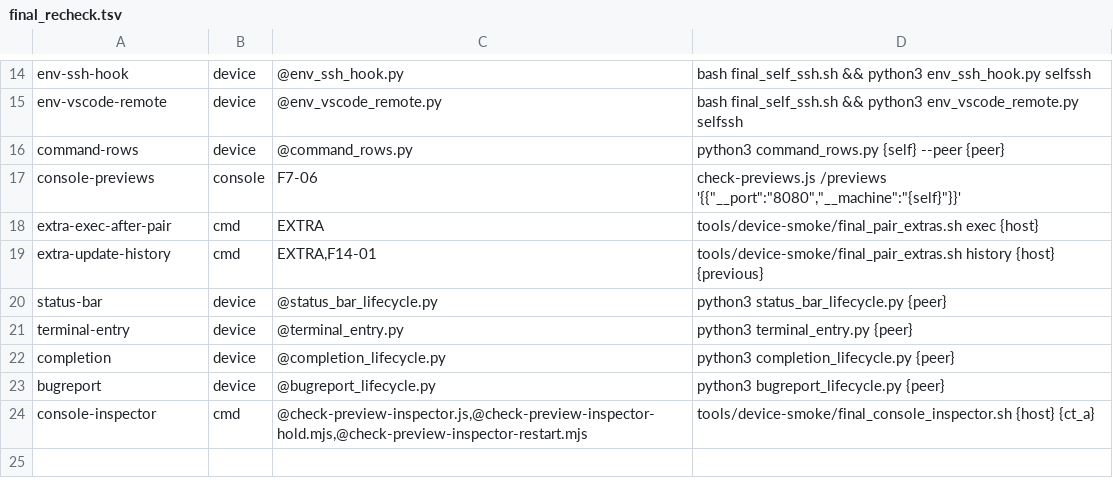
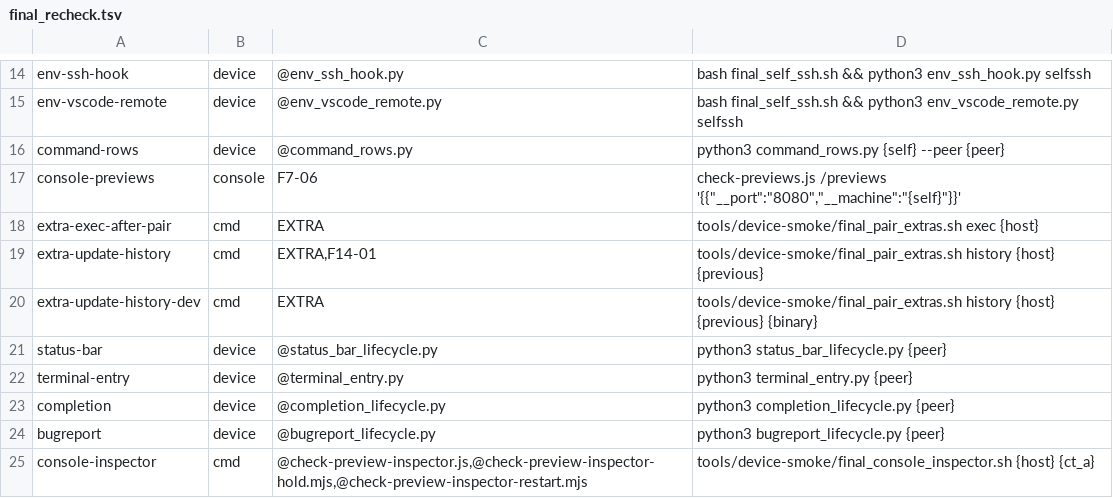
Before and after one commit to pinksaucepasta/paperboat, a TSV file: tools/device-smoke/final_recheck.tsv, drawn as a sheet; only a part is shown, gaps mark what is left out; the shorter side is filled out with more unchanged rows; the diff names each change by its address in the sheet, - before the commit and + after, or states it on an @@ line.

```diff
--- a/tools/device-smoke/final_recheck.tsv
+++ b/tools/device-smoke/final_recheck.tsv
+row 20: extra-update-history-dev | cmd | EXTRA | tools/device-smoke/final_pair_extras.sh history {host} {previous} {binary}
```
Also changed, not shown: 2 other files.
